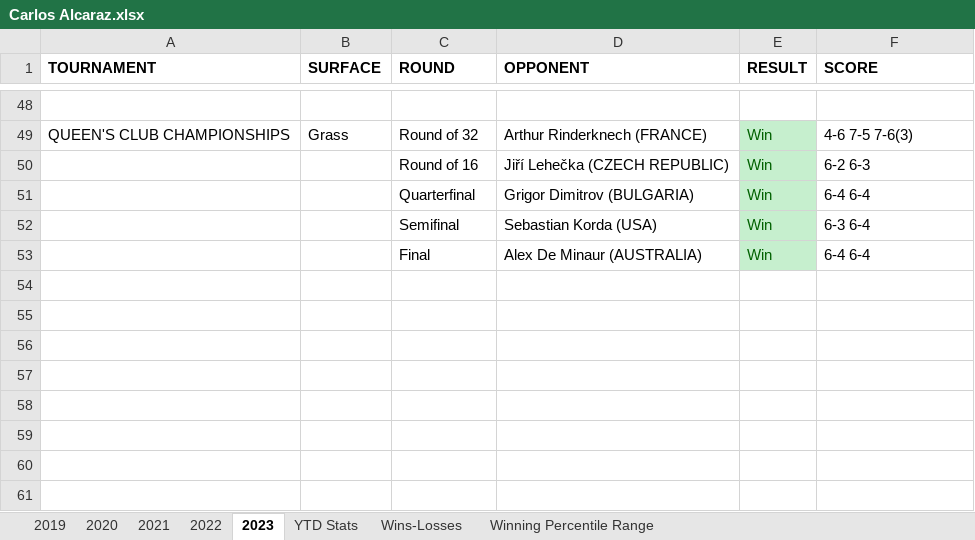
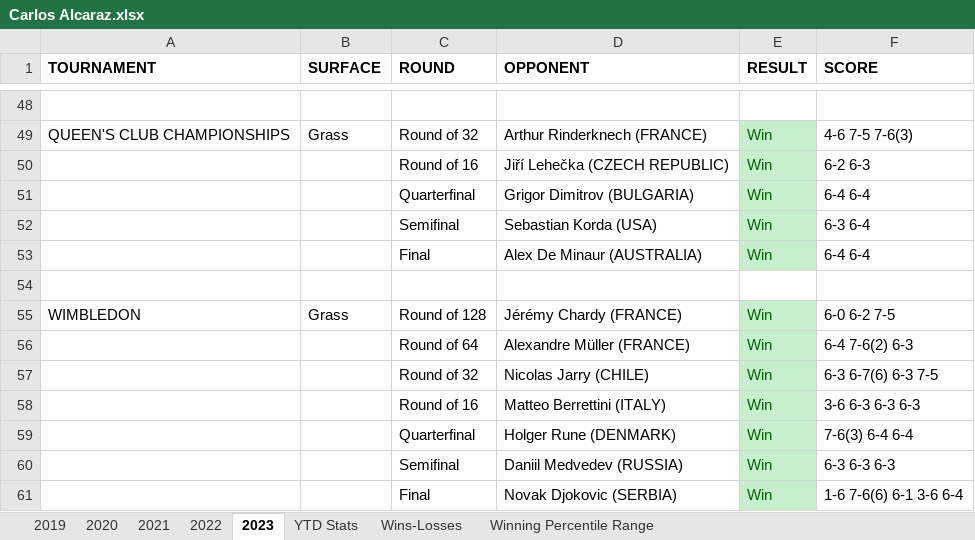
Before and after one commit to soumyavajjhala/soumyavajjhala.github.io, an Excel workbook: Tennis/ATP Tour/Carlos Alcaraz.xlsx, sheet 2023, drawn as a sheet; only a part is shown, gaps mark what is left out; values as stored, in another font and other column widths than the file's, no borders; the diff names each change by its address in the sheet, - before the commit and + after, or states it on an @@ line.

Commit message:
Update tennis

```diff
--- a/Tennis/ATP Tour/Carlos Alcaraz.xlsx (sheet 2023)
+++ b/Tennis/ATP Tour/Carlos Alcaraz.xlsx (sheet 2023)
+row 54: (empty)
+row 55: WIMBLEDON | Grass | Round of 128 | Jérémy Chardy (FRANCE) | Win | 6-0 6-2 7-5
+row 56:  |  | Round of 64 | Alexandre Müller (FRANCE) | Win | 6-4 7-6(2) 6-3
+row 57:  |  | Round of 32 | Nicolas Jarry (CHILE) | Win | 6-3 6-7(6) 6-3 7-5
+row 58:  |  | Round of 16 | Matteo Berrettini (ITALY) | Win | 3-6 6-3 6-3 6-3
+row 59:  |  | Quarterfinal | Holger Rune (DENMARK) | Win | 7-6(3) 6-4 6-4
+row 60:  |  | Semifinal | Daniil Medvedev (RUSSIA) | Win | 6-3 6-3 6-3
+row 61:  |  | Final | Novak Djokovic (SERBIA) | Win | 1-6 7-6(6) 6-1 3-6 6-4
```
Also changed, not shown: sheet YTD Stats, charts or pictures, Tennis/ATP Tour/ATP YTD Winning Percentile Range Leaderboad.xlsx, Tennis/ATP Tour/Novak Djokovic.xlsx.
